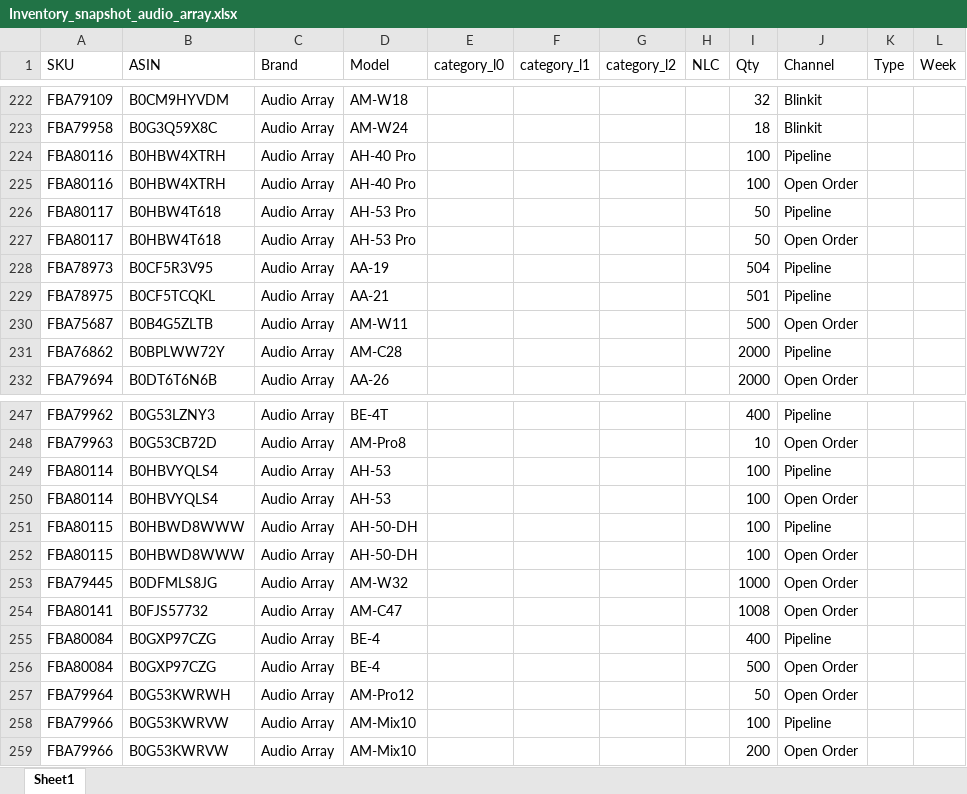
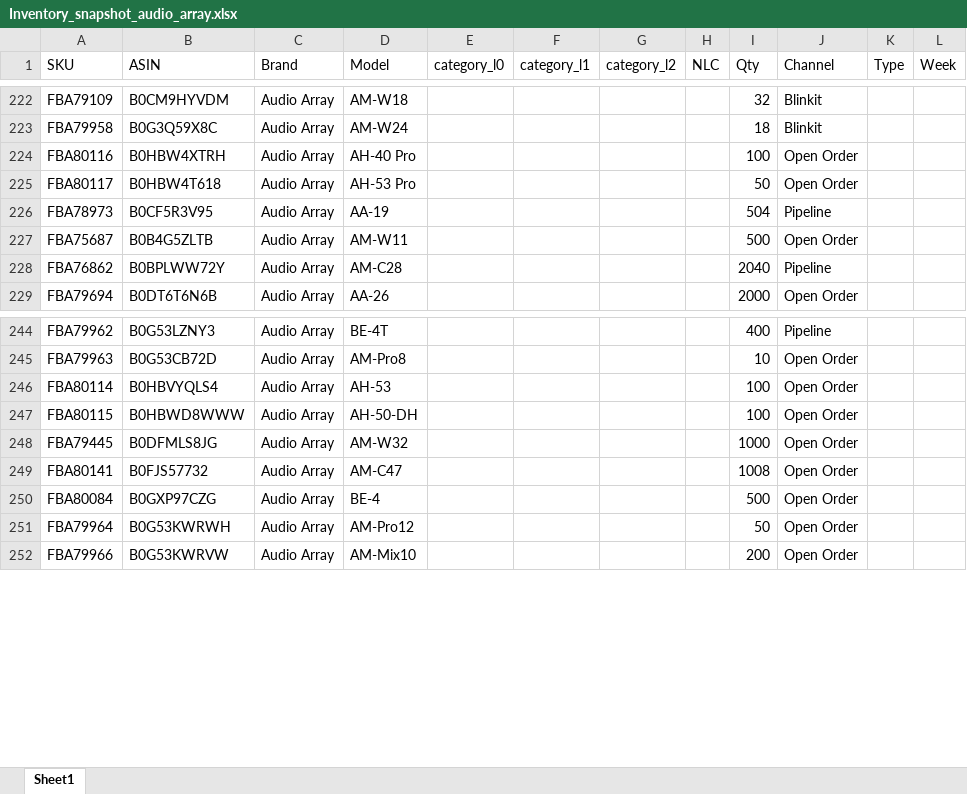
Before and after one commit to nitesh-lang/am-replenishment, an Excel workbook: data/input/Inventory_snapshot_audio_array.xlsx, sheet Sheet1, drawn as a sheet; only a part is shown, gaps mark what is left out; values as stored, in another font and other column widths than the file's, no borders; removed rows and columns are numbered as before the commit, all else as after; the diff covers the shown part only; the diff names each change by its address in the sheet, - before the commit and + after, or states it on an @@ line.

```diff
--- a/data/input/Inventory_snapshot_audio_array.xlsx (sheet Sheet1)
+++ b/data/input/Inventory_snapshot_audio_array.xlsx (sheet Sheet1)
-row 224: FBA80116 | B0HBW4XTRH | Audio Array | AH-40 Pro |  |  |  |  | 100 | Pipeline
-row 226: FBA80117 | B0HBW4T618 | Audio Array | AH-53 Pro |  |  |  |  | 50 | Pipeline
-row 229: FBA78975 | B0CF5TCQKL | Audio Array | AA-21 |  |  |  |  | 501 | Pipeline
-I228 (Qty): 2000
+I228 (Qty): 2040
-row 249: FBA80114 | B0HBVYQLS4 | Audio Array | AH-53 |  |  |  |  | 100 | Pipeline
-row 251: FBA80115 | B0HBWD8WWW | Audio Array | AH-50-DH |  |  |  |  | 100 | Pipeline
-row 255: FBA80084 | B0GXP97CZG | Audio Array | BE-4 |  |  |  |  | 400 | Pipeline
-row 258: FBA79966 | B0G53KWRVW | Audio Array | AM-Mix10 |  |  |  |  | 100 | Pipeline
```
Also changed, not shown: 2 removed rows elsewhere in this sheet, data/input/Inventory_snapshot_WM.xlsx, data/input/Inventory_snapshot_tonor.xlsx, 1 other file.
